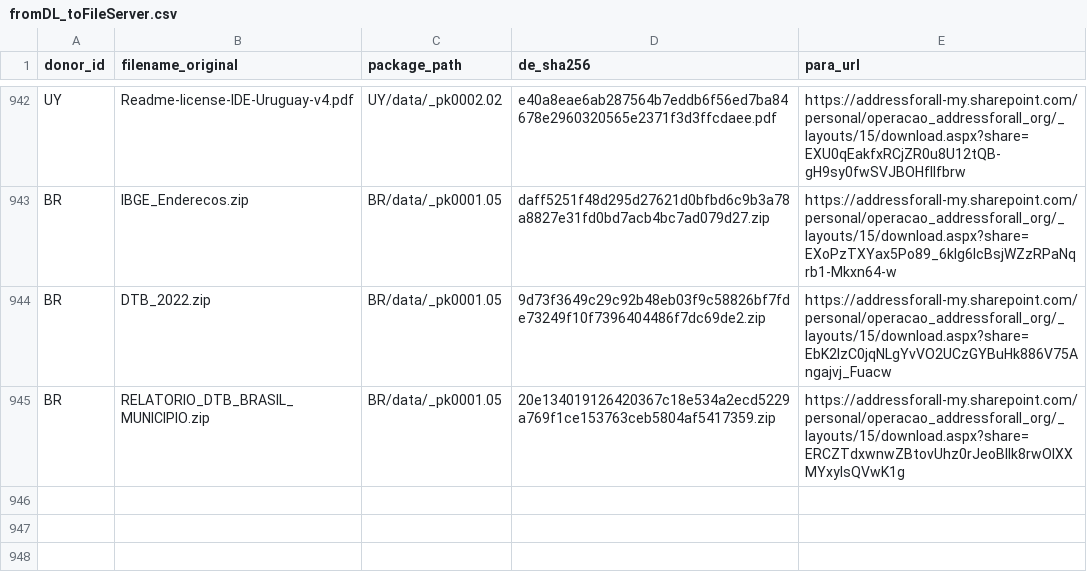
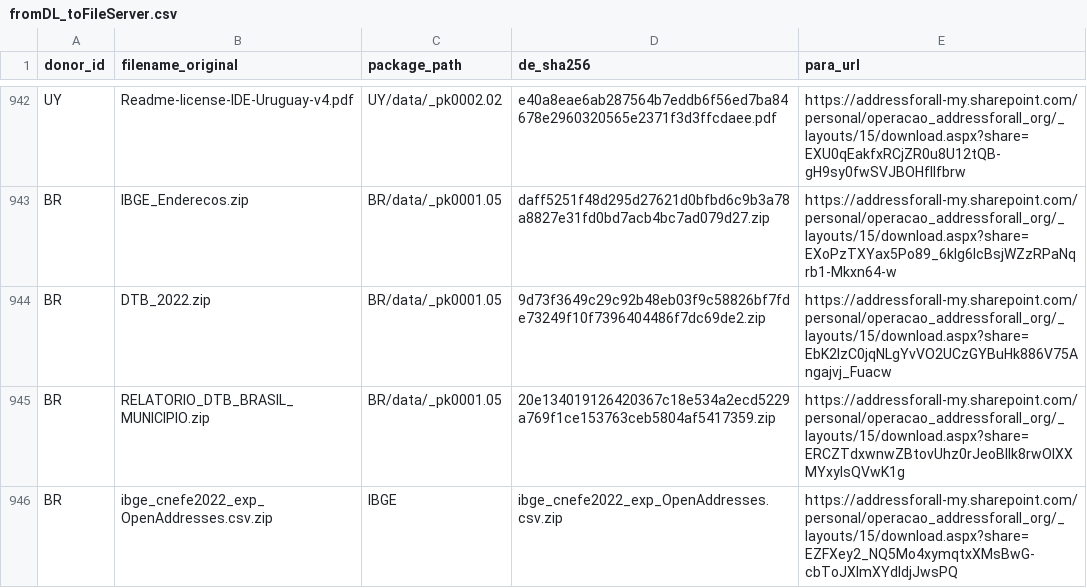
Before and after one commit to digital-guard/preserv, a CSV file: data/redirs/fromDL_toFileServer.csv, drawn as a sheet; only a part is shown, gaps mark what is left out.

Commit message:
Update fromDL_toFileServer.csv

```diff
--- a/data/redirs/fromDL_toFileServer.csv
+++ b/data/redirs/fromDL_toFileServer.csv
@@ -945 +945,2 @@ BR,DTB_2022.zip,BR/data/_pk0001.05,9d73f3649c29c92b48eb03f9c58826bf7fde73249f10f
 BR,RELATORIO_DTB_BRASIL_MUNICIPIO.zip,BR/data/_pk0001.05,20e134019126420367c18e534a2ecd5229a769f1ce153763ceb5804af5417359.zip,https://addressforall-my.sharepoint.com/personal/operacao_addressforall_org/_layouts/15/download.aspx?share=ERCZTdxwnwZBtovUhz0rJeoBIlk8rwOIXXMYxylsQVwK1g
+BR,ibge_cnefe2022_exp_OpenAddresses.csv.zip,IBGE,ibge_cnefe2022_exp_OpenAddresses.csv.zip,https://addressforall-my.sharepoint.com/personal/operacao_addressforall_org/_layouts/15/download.aspx?share=EZFXey2_NQ5Mo4xymqtxXMsBwG-cbToJXImXYdIdjJwsPQ
```
